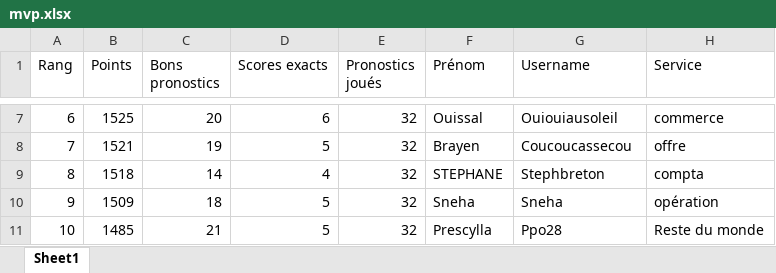
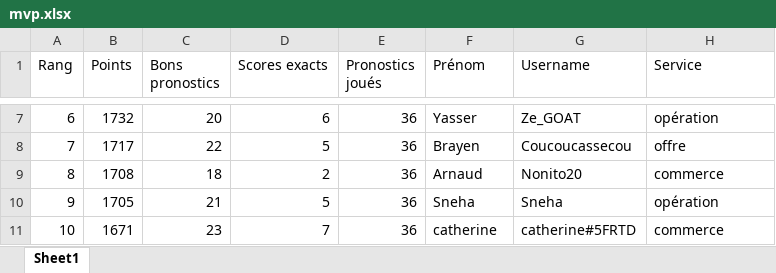
Before and after one commit to devilrock95/championnat-jja, an Excel workbook: mvp.xlsx, sheet Sheet1, drawn as a sheet; only a part is shown, gaps mark what is left out; values as stored, in another font and other column widths than the file's, no borders; the diff covers the shown part only; the diff names each change by its address in the sheet, - before the commit and + after, or states it on an @@ line.

```diff
--- a/mvp.xlsx (sheet Sheet1)
+++ b/mvp.xlsx (sheet Sheet1)
-B7 (Points): 1525
+B7 (Points): 1732
-E7:E11 (Pronostics joués): 32
+E7:E11 (Pronostics joués): 36
-F7 (Prénom): Ouissal
+F7 (Prénom): Yasser
-G7 (Username): Ouiouiausoleil
+G7 (Username): Ze_GOAT
-H7 (Service): commerce
+H7 (Service): opération
-B8 (Points): 1521
+B8 (Points): 1717
-C8 (Bons pronostics): 19
+C8 (Bons pronostics): 22
-B9 (Points): 1518
+B9 (Points): 1708
-C9 (Bons pronostics): 14
+C9 (Bons pronostics): 18
-D9 (Scores exacts): 4
+D9 (Scores exacts): 2
-F9 (Prénom): STEPHANE
+F9 (Prénom): Arnaud
-G9 (Username): Stephbreton
+G9 (Username): Nonito20
-H9 (Service): compta
+H9 (Service): commerce
-B10 (Points): 1509
+B10 (Points): 1705
-C10 (Bons pronostics): 18
+C10 (Bons pronostics): 21
-B11 (Points): 1485
+B11 (Points): 1671
-C11 (Bons pronostics): 21
+C11 (Bons pronostics): 23
-D11 (Scores exacts): 5
+D11 (Scores exacts): 7
-F11 (Prénom): Prescylla
+F11 (Prénom): catherine
-G11 (Username): Ppo28
+G11 (Username): catherine#5FRTD
-H11 (Service): Reste du monde
+H11 (Service): commerce
```
Also changed, not shown: 34 edited cells elsewhere in this sheet, chutes.xlsx, classement_individuel.xlsx, 5 other files.
